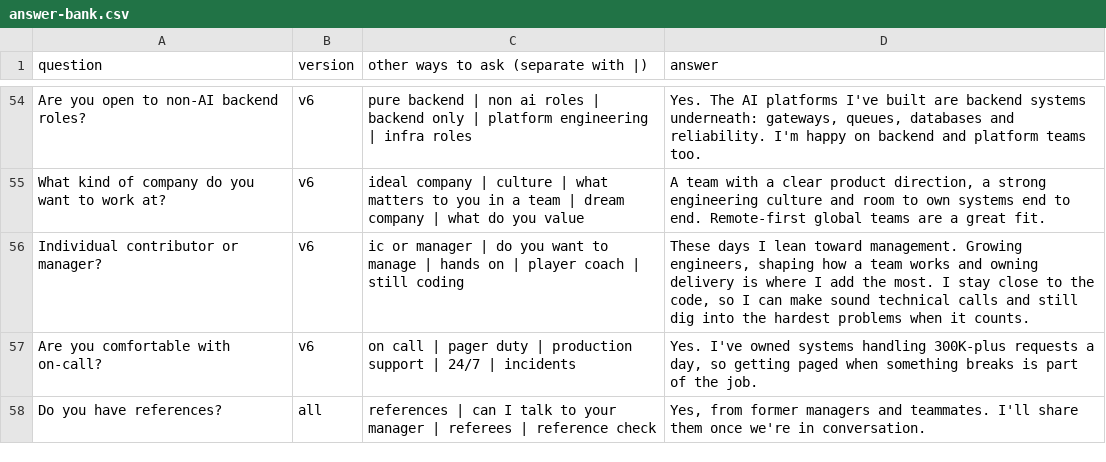
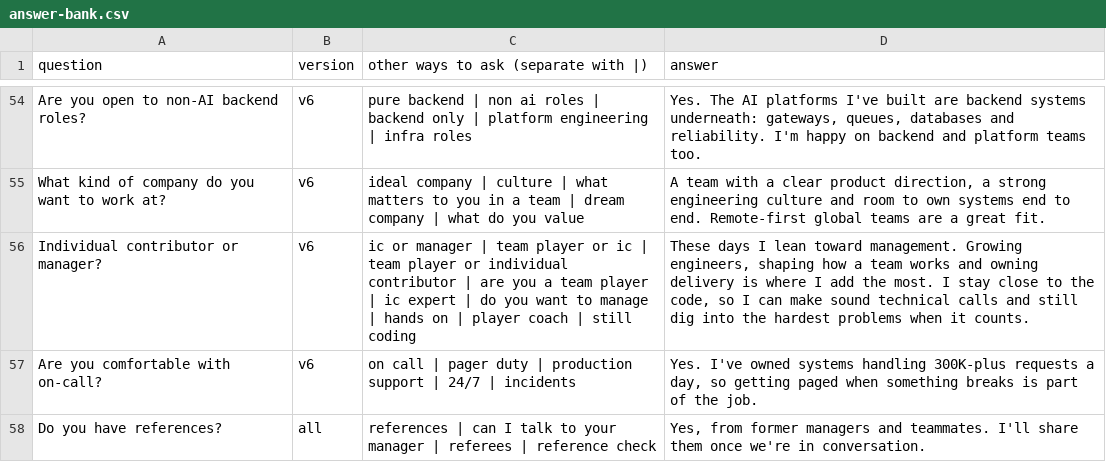
Before and after one commit to itssarthak/itssarthak.github.io, a CSV file: docs/answer-bank.csv, drawn as a sheet; only a part is shown, gaps mark what is left out.

```diff
--- a/docs/answer-bank.csv
+++ b/docs/answer-bank.csv
@@ -55,3 +55,3 @@ Are you open to non-AI backend roles?,v6,pure backend | non ai roles | backend o
 What kind of company do you want to work at?,v6,ideal company | culture | what matters to you in a team | dream company | what do you value,"A team with a clear product direction, a strong engineering culture and room to own systems end to end. Remote-first global teams are a great fit."
-Individual contributor or manager?,v6,ic or manager | do you want to manage | hands on | player coach | still coding,"These days I lean toward management. Growing engineers, shaping how a team works and owning delivery is where I add the most. I stay close to the code, so I can make sound technical calls and still dig into the hardest problems when it counts."
+Individual contributor or manager?,v6,ic or manager | team player or ic | team player or individual contributor | are you a team player | ic expert | do you want to manage | hands on | player coach | still coding,"These days I lean toward management. Growing engineers, shaping how a team works and owning delivery is where I add the most. I stay close to the code, so I can make sound technical calls and still dig into the hardest problems when it counts."
 Are you comfortable with on-call?,v6,on call | pager duty | production support | 24/7 | incidents,"Yes. I've owned systems handling 300K-plus requests a day, so getting paged when something breaks is part of the job."
```
Also changed, not shown: 1 other file.
